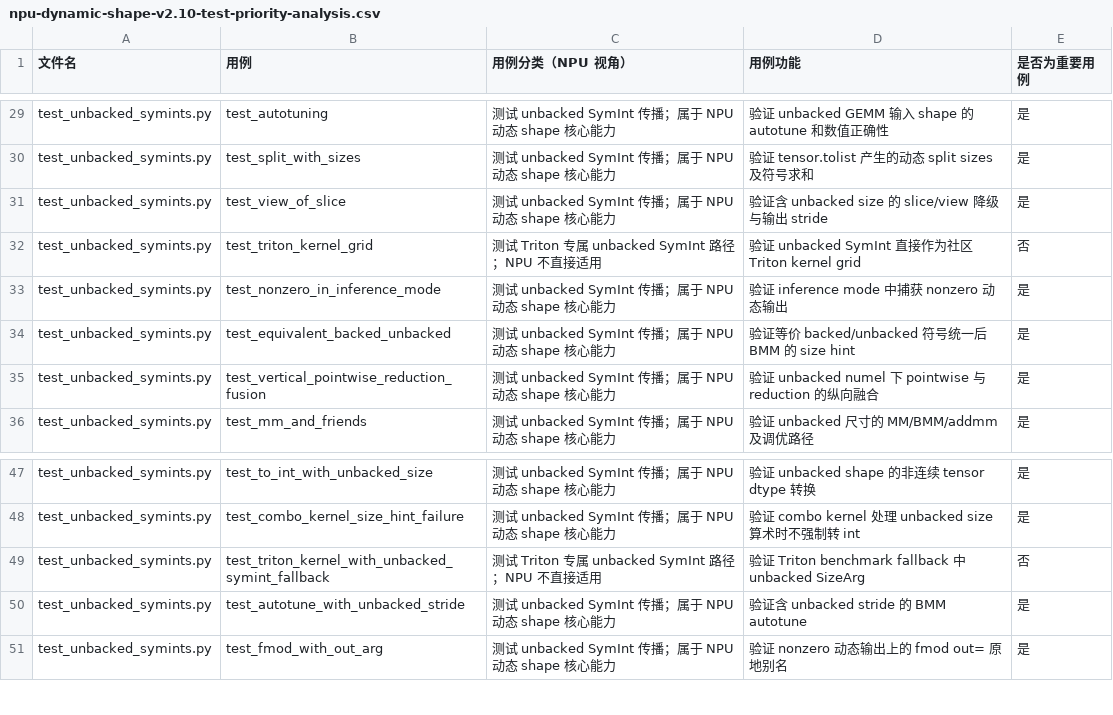
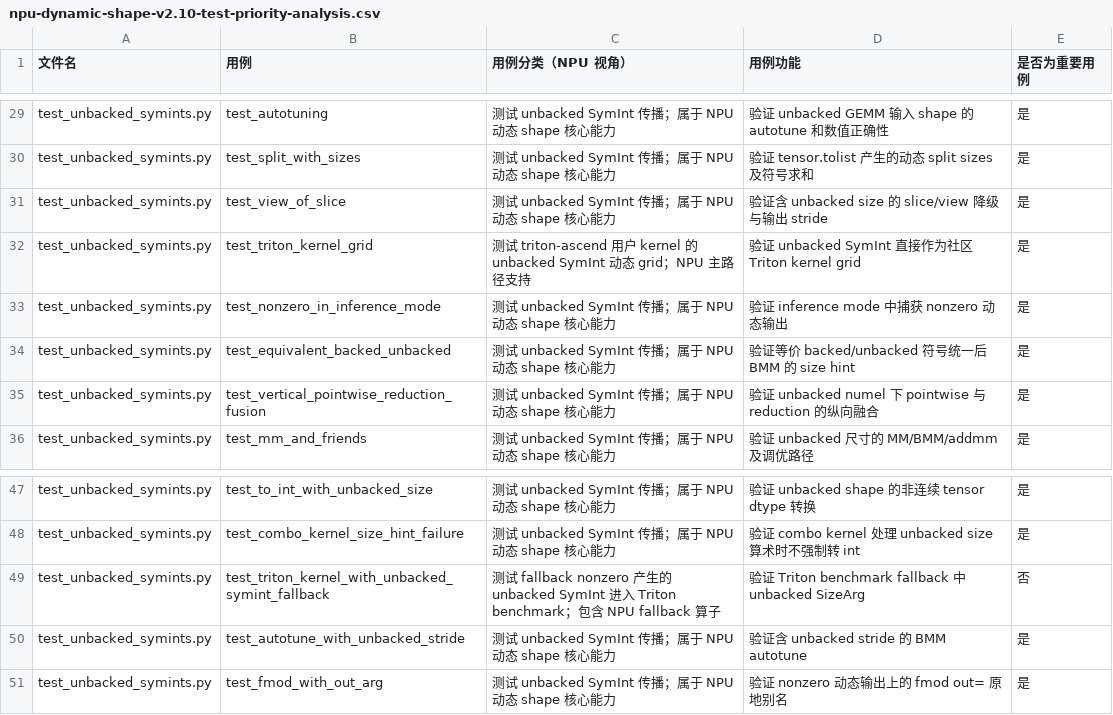
Before and after one commit to limbochao/torch-learn, a CSV file: docs/requirements-design/npu-dynamic-shape-v2.10-test-priority-analysis.csv, drawn as a sheet; only a part is shown, gaps mark what is left out.

Commit message:
docs: refine NPU Triton dynamic shape priorities

```diff
--- a/docs/requirements-design/npu-dynamic-shape-v2.10-test-priority-analysis.csv
+++ b/docs/requirements-design/npu-dynamic-shape-v2.10-test-priority-analysis.csv
@@ -31,3 +31,3 @@
 "test_unbacked_symints.py","test_view_of_slice","测试 unbacked SymInt 传播；属于 NPU 动态 shape 核心能力","验证含 unbacked size 的 slice/view 降级与输出 stride","是"
-"test_unbacked_symints.py","test_triton_kernel_grid","测试 Triton 专属 unbacked SymInt 路径；NPU 不直接适用","验证 unbacked SymInt 直接作为社区 Triton kernel grid","否"
+"test_unbacked_symints.py","test_triton_kernel_grid","测试 triton-ascend 用户 kernel 的 unbacked SymInt 动态 grid；NPU 主路径支持","验证 unbacked SymInt 直接作为社区 Triton kernel grid","是"
 "test_unbacked_symints.py","test_nonzero_in_inference_mode","测试 unbacked SymInt 传播；属于 NPU 动态 shape 核心能力","验证 inference mode 中捕获 nonzero 动态输出","是"
@@ -48,3 +48,3 @@
 "test_unbacked_symints.py","test_combo_kernel_size_hint_failure","测试 unbacked SymInt 传播；属于 NPU 动态 shape 核心能力","验证 combo kernel 处理 unbacked size 算术时不强制转 int","是"
-"test_unbacked_symints.py","test_triton_kernel_with_unbacked_symint_fallback","测试 Triton 专属 unbacked SymInt 路径；NPU 不直接适用","验证 Triton benchmark fallback 中 unbacked SizeArg","否"
+"test_unbacked_symints.py","test_triton_kernel_with_unbacked_symint_fallback","测试 fallback nonzero 产生的 unbacked SymInt 进入 Triton benchmark；包含 NPU fallback 算子","验证 Triton benchmark fallback 中 unbacked SizeArg","否"
 "test_unbacked_symints.py","test_autotune_with_unbacked_stride","测试 unbacked SymInt 传播；属于 NPU 动态 shape 核心能力","验证含 unbacked stride 的 BMM autotune","是"
```
Also changed, not shown: 1 other file.
